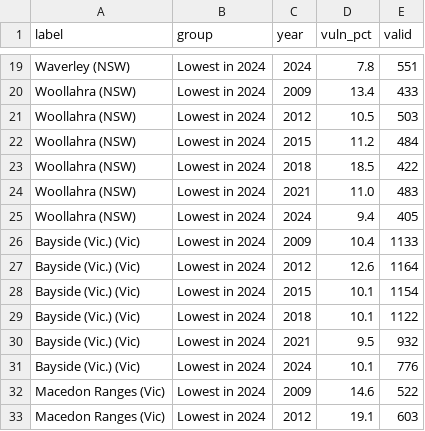
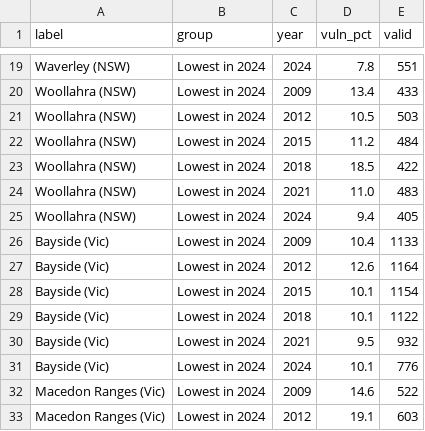
Before and after one commit to JayPareek1/FIT_3179_Jay-s_DV2, a CSV file: data/aedc_lga_extremes.csv, drawn as a sheet; only a part is shown, gaps mark what is left out.

```diff
--- a/data/aedc_lga_extremes.csv
+++ b/data/aedc_lga_extremes.csv
@@ -25,8 +25,8 @@ Woollahra (NSW),Lowest in 2024,2021,11.0,483
 Woollahra (NSW),Lowest in 2024,2024,9.4,405
-Bayside (Vic.) (Vic),Lowest in 2024,2009,10.4,1133
-Bayside (Vic.) (Vic),Lowest in 2024,2012,12.6,1164
-Bayside (Vic.) (Vic),Lowest in 2024,2015,10.1,1154
-Bayside (Vic.) (Vic),Lowest in 2024,2018,10.1,1122
-Bayside (Vic.) (Vic),Lowest in 2024,2021,9.5,932
-Bayside (Vic.) (Vic),Lowest in 2024,2024,10.1,776
+Bayside (Vic),Lowest in 2024,2009,10.4,1133
+Bayside (Vic),Lowest in 2024,2012,12.6,1164
+Bayside (Vic),Lowest in 2024,2015,10.1,1154
+Bayside (Vic),Lowest in 2024,2018,10.1,1122
+Bayside (Vic),Lowest in 2024,2021,9.5,932
+Bayside (Vic),Lowest in 2024,2024,10.1,776
 Macedon Ranges (Vic),Lowest in 2024,2009,14.6,522
```
Also changed, not shown: 8 other files.
